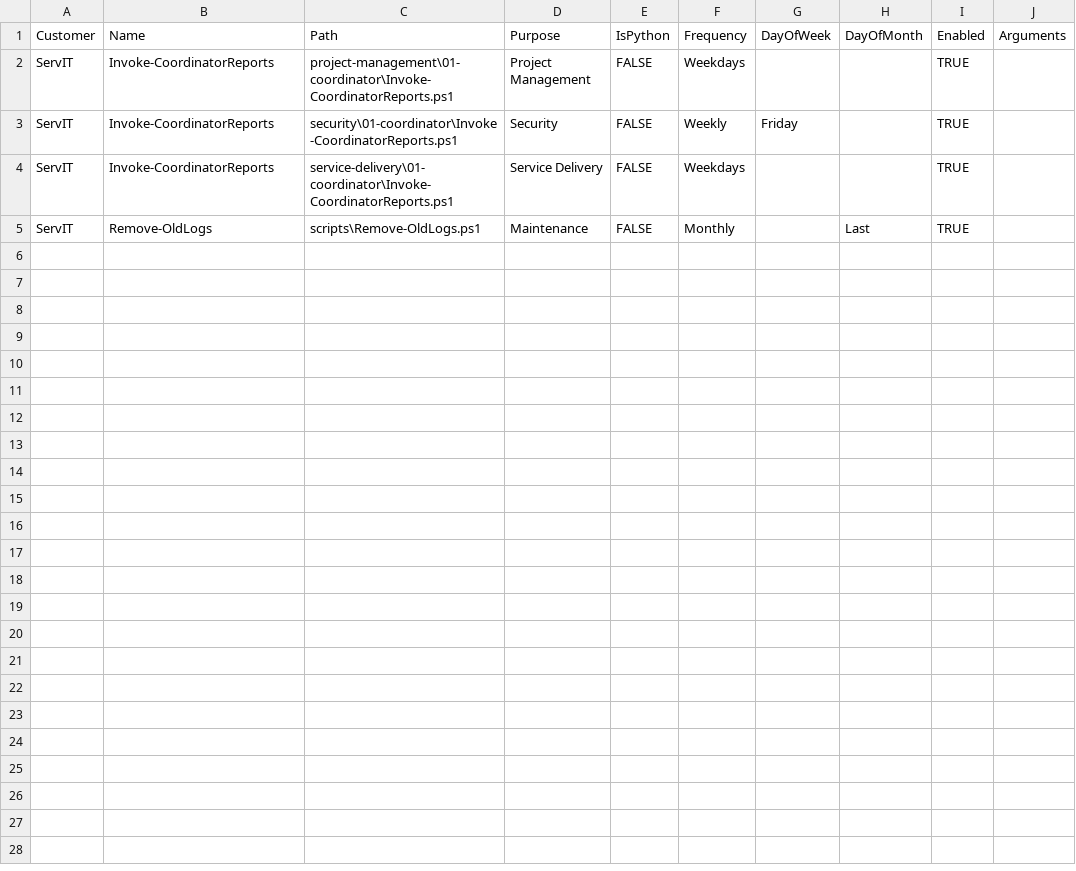
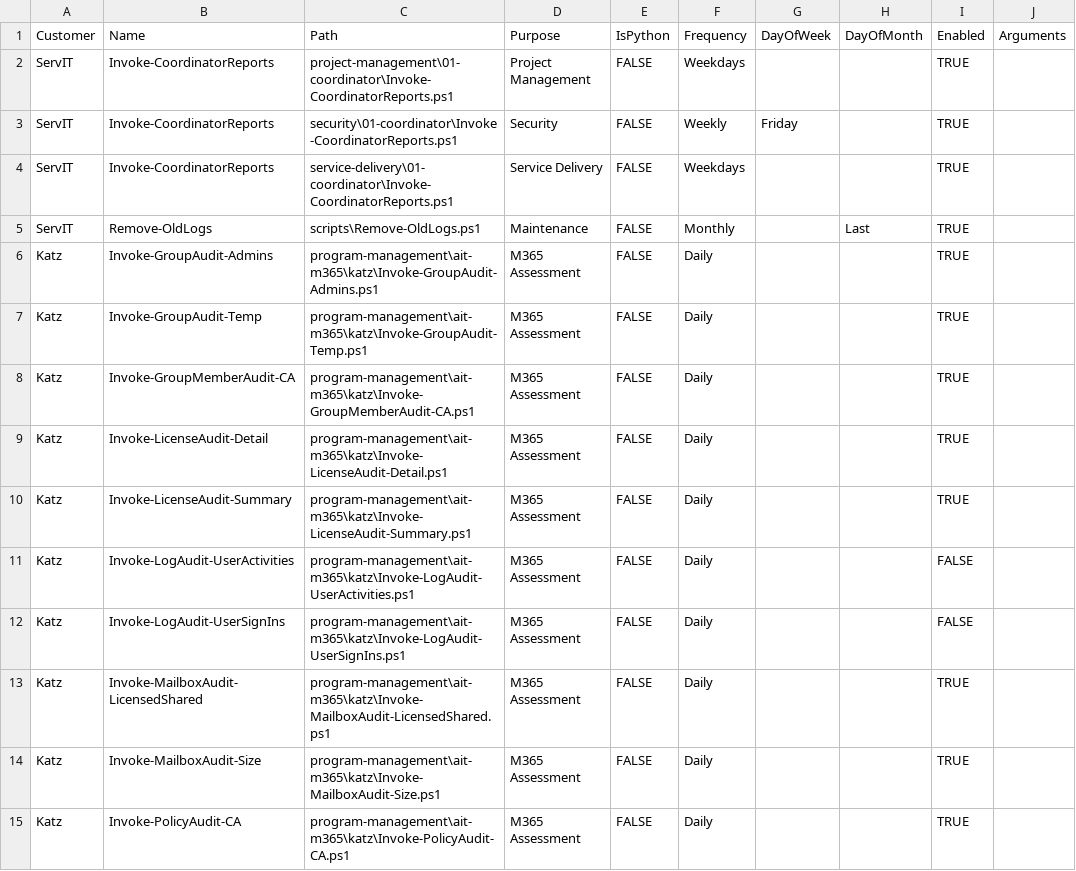
Before and after one commit to winkjb/ai-dev, a CSV file: data/input/ScriptManifest.csv, drawn as a sheet; only a part is shown; the diff covers the shown part only; the diff names each change by its address in the sheet, - before the commit and + after, or states it on an @@ line.

```diff
--- a/data/input/ScriptManifest.csv
+++ b/data/input/ScriptManifest.csv
+row 6: Katz | Invoke-GroupAudit-Admins | program-management\ait-m365\katz\Invoke-GroupAudit-Admins.ps1 | M365 Assessment | FALSE | Daily |  |  | TRUE
+row 7: Katz | Invoke-GroupAudit-Temp | program-management\ait-m365\katz\Invoke-GroupAudit-Temp.ps1 | M365 Assessment | FALSE | Daily |  |  | TRUE
+row 8: Katz | Invoke-GroupMemberAudit-CA | program-management\ait-m365\katz\Invoke-GroupMemberAudit-CA.ps1 | M365 Assessment | FALSE | Daily |  |  | TRUE
+row 9: Katz | Invoke-LicenseAudit-Detail | program-management\ait-m365\katz\Invoke-LicenseAudit-Detail.ps1 | M365 Assessment | FALSE | Daily |  |  | TRUE
+row 10: Katz | Invoke-LicenseAudit-Summary | program-management\ait-m365\katz\Invoke-LicenseAudit-Summary.ps1 | M365 Assessment | FALSE | Daily |  |  | TRUE
+row 11: Katz | Invoke-LogAudit-UserActivities | program-management\ait-m365\katz\Invoke-LogAudit-UserActivities.ps1 | M365 Assessment | FALSE | Daily |  |  | FALSE
+row 12: Katz | Invoke-LogAudit-UserSignIns | program-management\ait-m365\katz\Invoke-LogAudit-UserSignIns.ps1 | M365 Assessment | FALSE | Daily |  |  | FALSE
+row 13: Katz | Invoke-MailboxAudit-LicensedShared | program-management\ait-m365\katz\Invoke-MailboxAudit-LicensedShared.ps1 | M365 Assessment | FALSE | Daily |  |  | TRUE
+row 14: Katz | Invoke-MailboxAudit-Size | program-management\ait-m365\katz\Invoke-MailboxAudit-Size.ps1 | M365 Assessment | FALSE | Daily |  |  | TRUE
+row 15: Katz | Invoke-PolicyAudit-CA | program-management\ait-m365\katz\Invoke-PolicyAudit-CA.ps1 | M365 Assessment | FALSE | Daily |  |  | TRUE
```
Also changed, not shown: 10 added rows elsewhere in this file, 3 other files.
